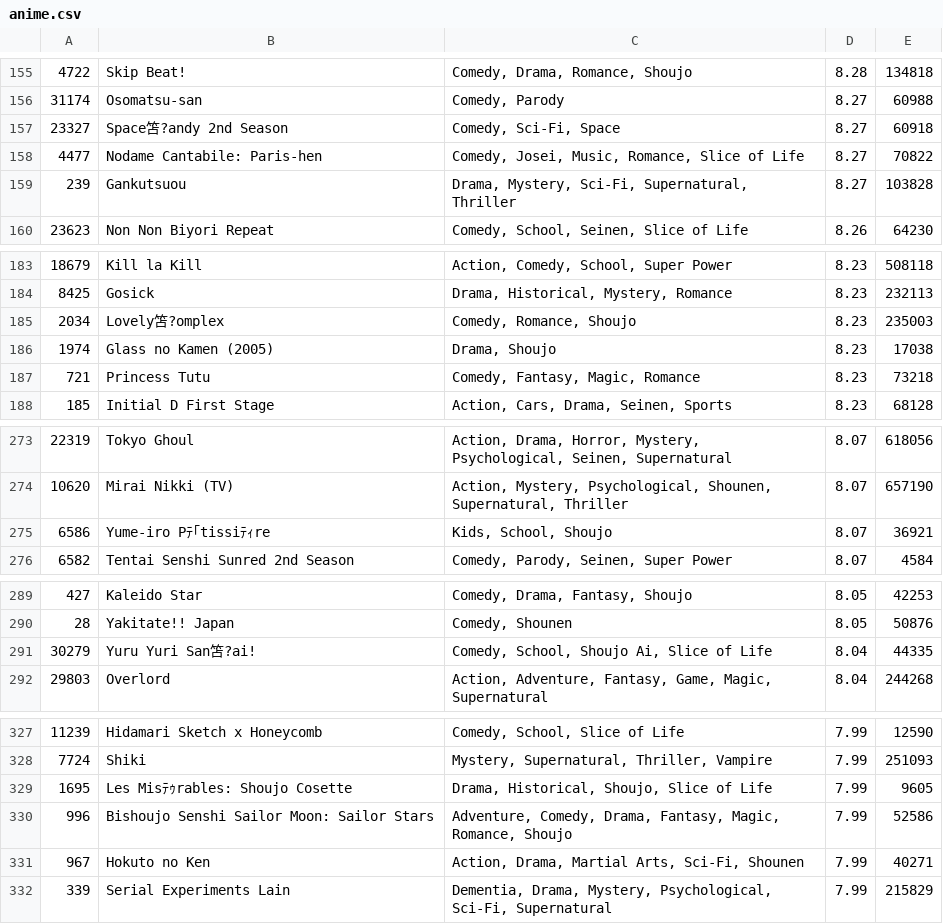
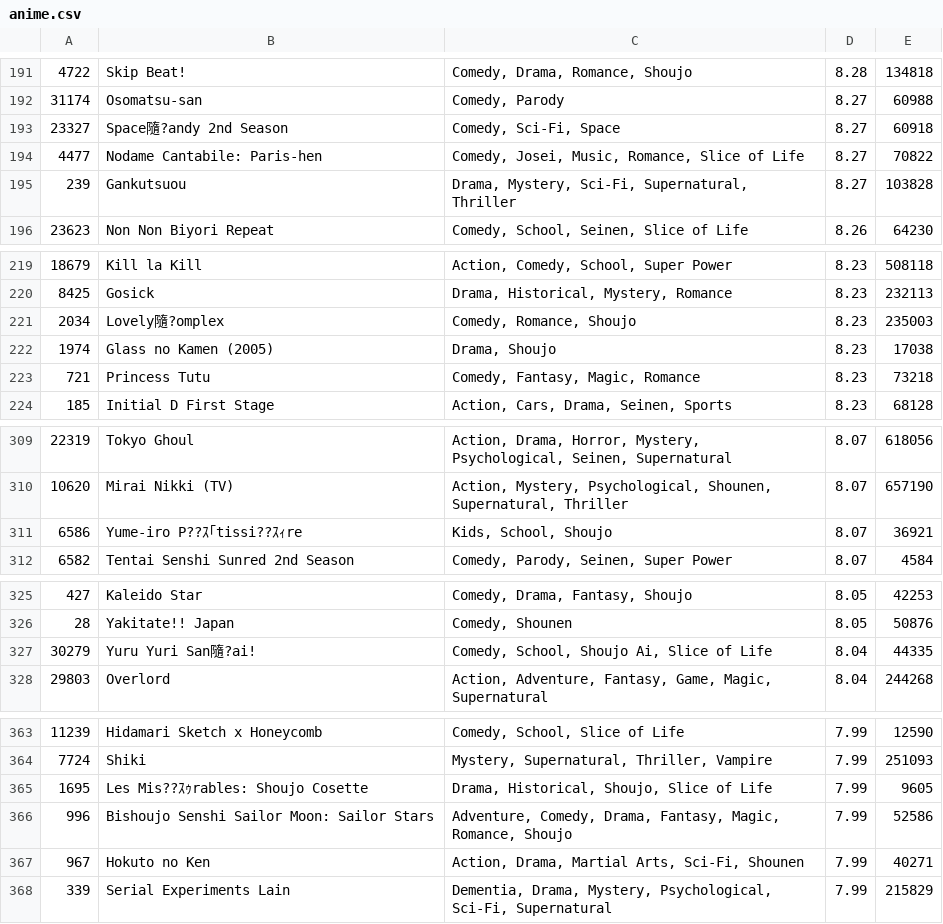
Before and after one commit to Jazhyc/discord-bot, a CSV file: anime.csv, drawn as a sheet; only a part is shown, gaps mark what is left out; the diff covers the shown part only.

```diff
--- a/anime.csv
+++ b/anime.csv
@@ -156,3 +192,3 @@
 31174,Osomatsu-san,"Comedy, Parody",8.27,60988
-23327,Space笘?andy 2nd Season,"Comedy, Sci-Fi, Space",8.27,60918
+23327,Space隨?andy 2nd Season,"Comedy, Sci-Fi, Space",8.27,60918
 4477,Nodame Cantabile: Paris-hen,"Comedy, Josei, Music, Romance, Slice of Life",8.27,70822
@@ -184,3 +220,3 @@
 8425,Gosick,"Drama, Historical, Mystery, Romance",8.23,232113
-2034,Lovely笘?omplex,"Comedy, Romance, Shoujo",8.23,235003
+2034,Lovely隨?omplex,"Comedy, Romance, Shoujo",8.23,235003
 1974,Glass no Kamen (2005),"Drama, Shoujo",8.23,17038
@@ -274,3 +310,3 @@
 10620,Mirai Nikki (TV),"Action, Mystery, Psychological, Shounen, Supernatural, Thriller",8.07,657190
-6586,Yume-iro Pﾃ｢tissiﾃｨre,"Kids, School, Shoujo",8.07,36921
+6586,Yume-iro P??ｽ｢tissi??ｽｨre,"Kids, School, Shoujo",8.07,36921
 6582,Tentai Senshi Sunred 2nd Season,"Comedy, Parody, Seinen, Super Power",8.07,4584
@@ -290,3 +326,3 @@
 28,Yakitate!! Japan,"Comedy, Shounen",8.05,50876
-30279,Yuru Yuri San笘?ai!,"Comedy, School, Shoujo Ai, Slice of Life",8.04,44335
+30279,Yuru Yuri San隨?ai!,"Comedy, School, Shoujo Ai, Slice of Life",8.04,44335
 29803,Overlord,"Action, Adventure, Fantasy, Game, Magic, Supernatural",8.04,244268
@@ -328,3 +364,3 @@
 7724,Shiki,"Mystery, Supernatural, Thriller, Vampire",7.99,251093
-1695,Les Misﾃｩrables: Shoujo Cosette,"Drama, Historical, Shoujo, Slice of Life",7.99,9605
+1695,Les Mis??ｽｩrables: Shoujo Cosette,"Drama, Historical, Shoujo, Slice of Life",7.99,9605
 996,Bishoujo Senshi Sailor Moon: Sailor Stars,"Adventure, Comedy, Drama, Fantasy, Magic, Romance, Shoujo",7.99,52586
```
Also changed, not shown: 36 added rows and 20 edited cells elsewhere in this file.
